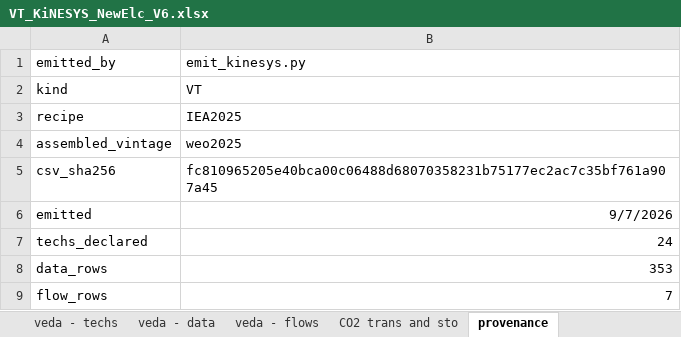
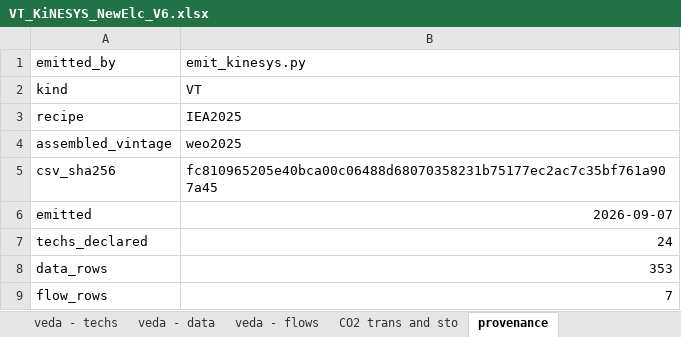
Before and after one commit to seanli12354/KiNESYS_BattCircularity-main, an Excel workbook: VT_KiNESYS_NewElc_V6.xlsx, sheet provenance, drawn as a sheet; only a part is shown; values as stored, in another font and other column widths than the file's, no borders; the diff names each change by its address in the sheet, - before the commit and + after, or states it on an @@ line.

```diff
--- a/VT_KiNESYS_NewElc_V6.xlsx (sheet provenance)
+++ b/VT_KiNESYS_NewElc_V6.xlsx (sheet provenance)
-B6: 9/7/2026
+B6: 2026-09-07
```
Also changed, not shown: sheet veda - techs.
